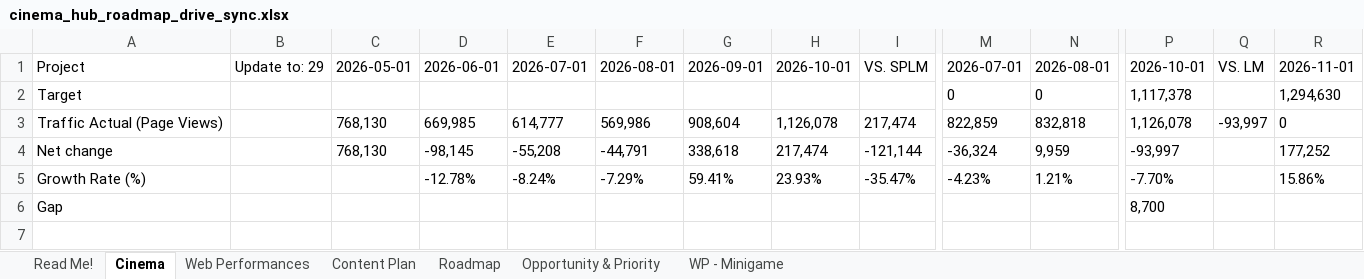
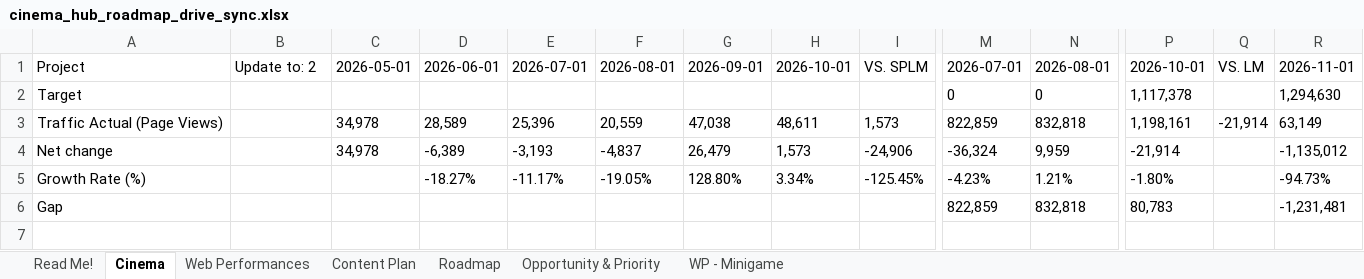
Before and after one commit to stormhoang/hienho-knowledgebase, an Excel workbook: 05_HUBS/cinema/cinema_hub_roadmap_drive_sync.xlsx, sheet Cinema, drawn as a sheet; only a part is shown, gaps mark what is left out; values as stored, in another font and other column widths than the file's, no borders; the diff covers the shown part only; the diff names each change by its address in the sheet, - before the commit and + after, or states it on an @@ line.

```diff
--- a/05_HUBS/cinema/cinema_hub_roadmap_drive_sync.xlsx (sheet Cinema)
+++ b/05_HUBS/cinema/cinema_hub_roadmap_drive_sync.xlsx (sheet Cinema)
-B1: Update to: 29
+B1: Update to: 2
-C3:C4: 768,130
+C3:C4: 34,978
-D3: 669,985
+D3: 28,589
-E3: 614,777
+E3: 25,396
-F3: 569,986
+F3: 20,559
-G3: 908,604
+G3: 47,038
-H3: 1,126,078
+H3: 48,611
-I3: 217,474
+I3: 1,573
-P3: 1,126,078
+P3: 1,198,161
-Q3: -93,997
+Q3: -21,914
-R3: 0
+R3: 63,149
-D4: -98,145
+D4: -6,389
-E4: -55,208
+E4: -3,193
-F4: -44,791
+F4: -4,837
-G4: 338,618
+G4: 26,479
-H4: 217,474
+H4: 1,573
-I4: -121,144
+I4: -24,906
-P4: -93,997
+P4: -21,914
-R4: 177,252
+R4: -1,135,012
-D5: -12.78%
+D5: -18.27%
-E5: -8.24%
+E5: -11.17%
-F5: -7.29%
+F5: -19.05%
-G5: 59.41%
+G5: 128.80%
-H5: 23.93%
+H5: 3.34%
-I5: -35.47%
+I5: -125.45%
-P5: -7.70%
+P5: -1.80%
-R5: 15.86%
+R5: -94.73%
-M6: (empty)
+M6: 822,859
-N6: (empty)
+N6: 832,818
-P6: 8,700
+P6: 80,783
-R6: (empty)
+R6: -1,231,481
```
Also changed, not shown: 27 added rows, 27 removed rows and 70 edited cells elsewhere in this sheet, sheet Web Performances, 05_HUBS/financial/financial-hub-roadmap.xlsx, 07_REPORTS/web_performance_tracking.xlsx, 37 other files.
